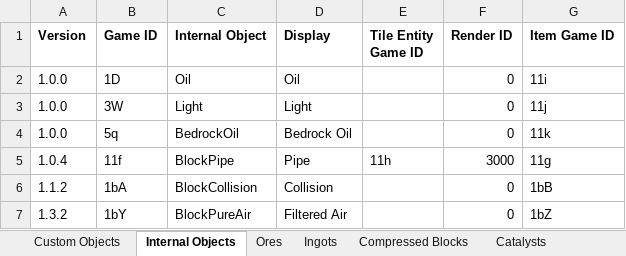
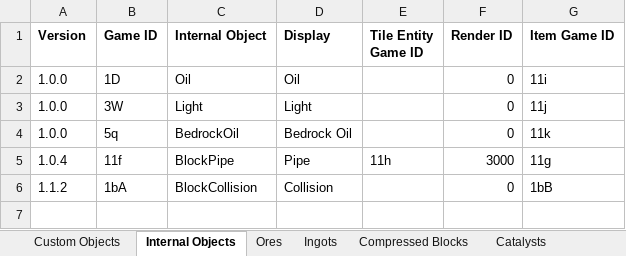
Before and after one commit to PolycraftWorld/polycraft-world, an Excel workbook: config/Polycraft Materials.xlsx, sheet Internal Objects, drawn as a sheet; values as stored, in another font and other column widths than the file's, no borders; the diff names each change by its address in the sheet, - before the commit and + after, or states it on an @@ line.

```diff
--- a/config/Polycraft Materials.xlsx (sheet Internal Objects)
+++ b/config/Polycraft Materials.xlsx (sheet Internal Objects)
-row 7: 1.3.2 | 1bY | BlockPureAir | Filtered Air |  | 0 | 1bZ
```
Also changed, not shown: config/Polycraft Inputs.xlsx, config/Polycraft Polymers.xlsx, 15 other files.
